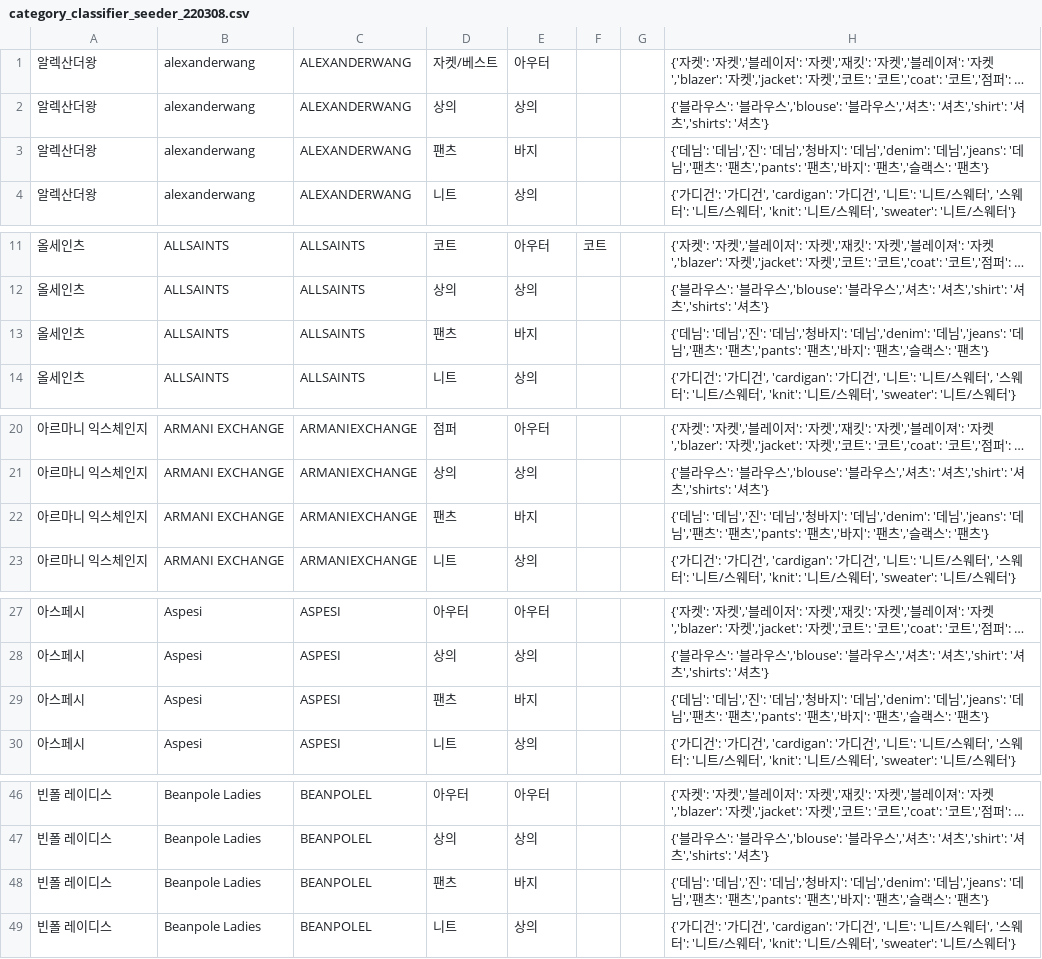
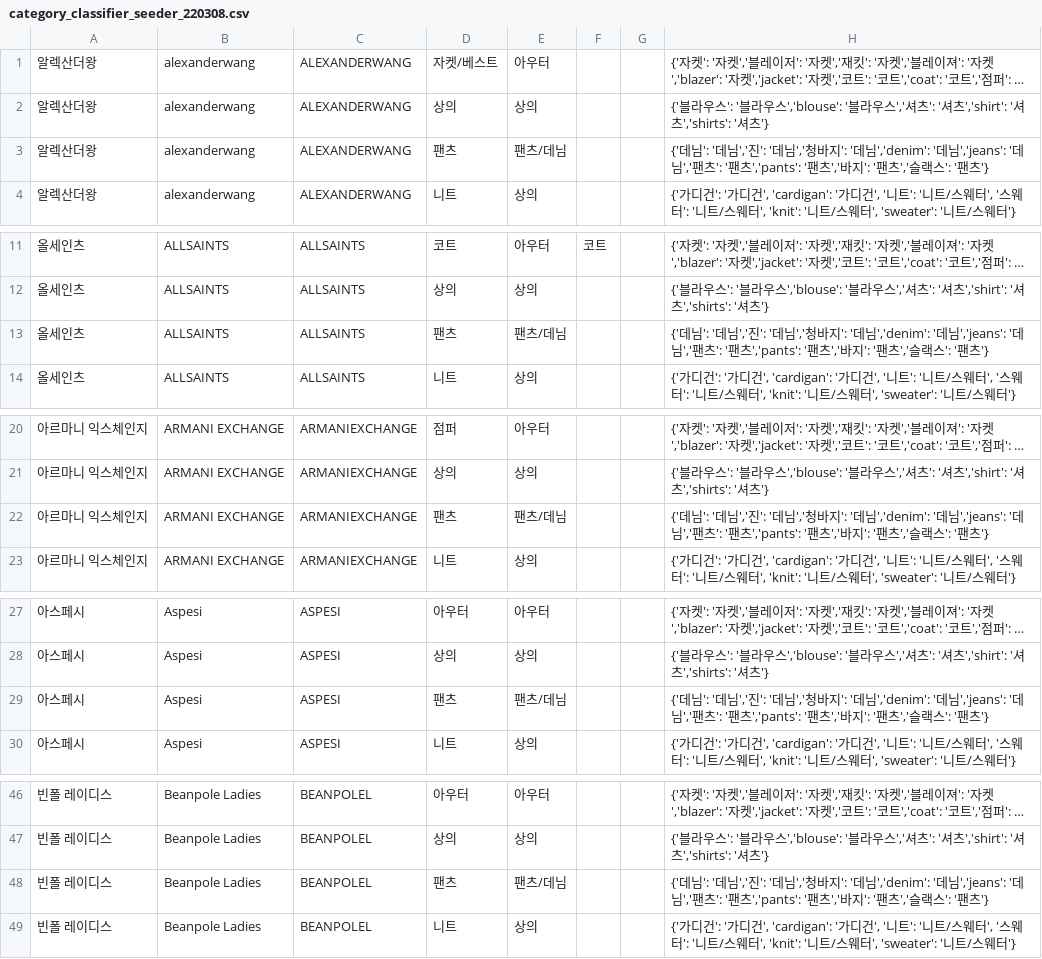
Before and after one commit to essemfly/alloff-api, a CSV file: pkg/seeder/category_classifier_seeder_220308.csv, drawn as a sheet; only a part is shown, gaps mark what is left out; long unchanged cells end in …; the diff covers the shown part only.

```diff
--- a/pkg/seeder/category_classifier_seeder_220308.csv
+++ b/pkg/seeder/category_classifier_seeder_220308.csv
@@ -2,3 +2,3 @@
 알렉산더왕,alexanderwang,ALEXANDERWANG,상의,상의,,,"{'블라우스': '블라우스','blouse': '블라우스','셔츠': '셔츠','shirt': '셔츠','shirts': '셔츠'}"
-알렉산더왕,alexanderwang,ALEXANDERWANG,팬츠,바지,,,"{'데님': '데님','진': '데님','청바지': '데님','denim': '데님','jeans': '데님','팬츠': '팬츠','pants': '팬츠','바지': '팬츠','슬랙스': '팬츠'}"
+알렉산더왕,alexanderwang,ALEXANDERWANG,팬츠,팬츠/데님,,,"{'데님': '데님','진': '데님','청바지': '데님','denim': '데님','jeans': '데님','팬츠': '팬츠','pants': '팬츠','바지': '팬츠','슬랙스': '팬츠'}"
 알렉산더왕,alexanderwang,ALEXANDERWANG,니트,상의,,,"{'가디건': '가디건', 'cardigan': '가디건', '니트': '니트/스웨터', '스웨터': '니트/스웨터', 'knit': '니트/스웨터', 'sweater': '니트/스웨터'}"
@@ -12,3 +12,3 @@
 올세인츠,ALLSAINTS,ALLSAINTS,상의,상의,,,"{'블라우스': '블라우스','blouse': '블라우스','셔츠': '셔츠','shirt': '셔츠','shirts': '셔츠'}"
-올세인츠,ALLSAINTS,ALLSAINTS,팬츠,바지,,,"{'데님': '데님','진': '데님','청바지': '데님','denim': '데님','jeans': '데님','팬츠': '팬츠','pants': '팬츠','바지': '팬츠','슬랙스': '팬츠'}"
+올세인츠,ALLSAINTS,ALLSAINTS,팬츠,팬츠/데님,,,"{'데님': '데님','진': '데님','청바지': '데님','denim': '데님','jeans': '데님','팬츠': '팬츠','pants': '팬츠','바지': '팬츠','슬랙스': '팬츠'}"
 올세인츠,ALLSAINTS,ALLSAINTS,니트,상의,,,"{'가디건': '가디건', 'cardigan': '가디건', '니트': '니트/스웨터', '스웨터': '니트/스웨터', 'knit': '니트/스웨터', 'sweater': '니트/스웨터'}"
@@ -21,3 +21,3 @@
 아르마니 익스체인지,ARMANI EXCHANGE,ARMANIEXCHANGE,상의,상의,,,"{'블라우스': '블라우스','blouse': '블라우스','셔츠': '셔츠','shirt': '셔츠','shirts': '셔츠'}"
-아르마니 익스체인지,ARMANI EXCHANGE,ARMANIEXCHANGE,팬츠,바지,,,"{'데님': '데님','진': '데님','청바지': '데님','denim': '데님','jeans': '데님','팬츠': '팬츠','pants': '팬츠','바지': '팬츠','슬랙스': '팬츠'}"
+아르마니 익스체인지,ARMANI EXCHANGE,ARMANIEXCHANGE,팬츠,팬츠/데님,,,"{'데님': '데님','진': '데님','청바지': '데님','denim': '데님','jeans': '데님','팬츠': '팬츠','pants': '팬츠','바지': '팬츠','슬랙스': '팬츠'}"
 아르마니 익스체인지,ARMANI EXCHANGE,ARMANIEXCHANGE,니트,상의,,,"{'가디건': '가디건', 'cardigan': '가디건', '니트': '니트/스웨터', '스웨터': '니트/스웨터', 'knit': '니트/스웨터', 'sweater': '니트/스웨터'}"
@@ -28,3 +28,3 @@
 아스페시,Aspesi,ASPESI,상의,상의,,,"{'블라우스': '블라우스','blouse': '블라우스','셔츠': '셔츠','shirt': '셔츠','shirts': '셔츠'}"
-아스페시,Aspesi,ASPESI,팬츠,바지,,,"{'데님': '데님','진': '데님','청바지': '데님','denim': '데님','jeans': '데님','팬츠': '팬츠','pants': '팬츠','바지': '팬츠','슬랙스': '팬츠'}"
+아스페시,Aspesi,ASPESI,팬츠,팬츠/데님,,,"{'데님': '데님','진': '데님','청바지': '데님','denim': '데님','jeans': '데님','팬츠': '팬츠','pants': '팬츠','바지': '팬츠','슬랙스': '팬츠'}"
 아스페시,Aspesi,ASPESI,니트,상의,,,"{'가디건': '가디건', 'cardigan': '가디건', '니트': '니트/스웨터', '스웨터': '니트/스웨터', 'knit': '니트/스웨터', 'sweater': '니트/스웨터'}"
@@ -47,3 +47,3 @@
 빈폴 레이디스,Beanpole Ladies,BEANPOLEL,상의,상의,,,"{'블라우스': '블라우스','blouse': '블라우스','셔츠': '셔츠','shirt': '셔츠','shirts': '셔츠'}"
-빈폴 레이디스,Beanpole Ladies,BEANPOLEL,팬츠,바지,,,"{'데님': '데님','진': '데님','청바지': '데님','denim': '데님','jeans': '데님','팬츠': '팬츠','pants': '팬츠','바지': '팬츠','슬랙스': '팬츠'}"
+빈폴 레이디스,Beanpole Ladies,BEANPOLEL,팬츠,팬츠/데님,,,"{'데님': '데님','진': '데님','청바지': '데님','denim': '데님','jeans': '데님','팬츠': '팬츠','pants': '팬츠','바지': '팬츠','슬랙스': '팬츠'}"
 빈폴 레이디스,Beanpole Ladies,BEANPOLEL,니트,상의,,,"{'가디건': '가디건', 'cardigan': '가디건', '니트': '니트/스웨터', '스웨터': '니트/스웨터', 'knit': '니트/스웨터', 'sweater': '니트/스웨터'}"
```
Also changed, not shown: 6 added rows and 27 edited cells elsewhere in this file, 5 other files.
